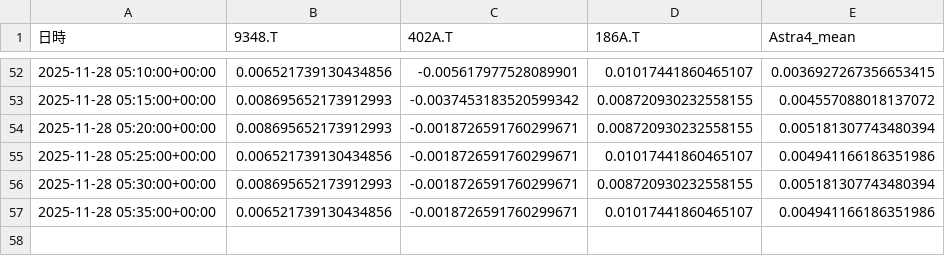
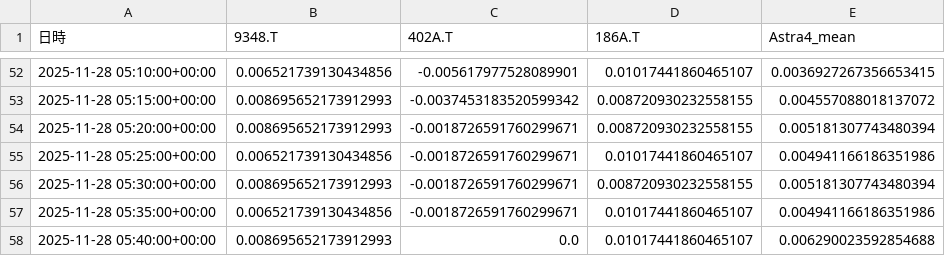
Before and after one commit to SakuraIndex/3_Sakura_Space, a CSV file: docs/outputs/astra4_intraday.csv, drawn as a sheet; only a part is shown, gaps mark what is left out; the diff names each change by its address in the sheet, - before the commit and + after, or states it on an @@ line.

```diff
--- a/docs/outputs/astra4_intraday.csv
+++ b/docs/outputs/astra4_intraday.csv
+row 58: 2025-11-28 05:40:00+00:00 | 0.008695652173912993 | 0.0 | 0.01017441860465107 | 0.006290023592854688
```
Also changed, not shown: 2 other files.
